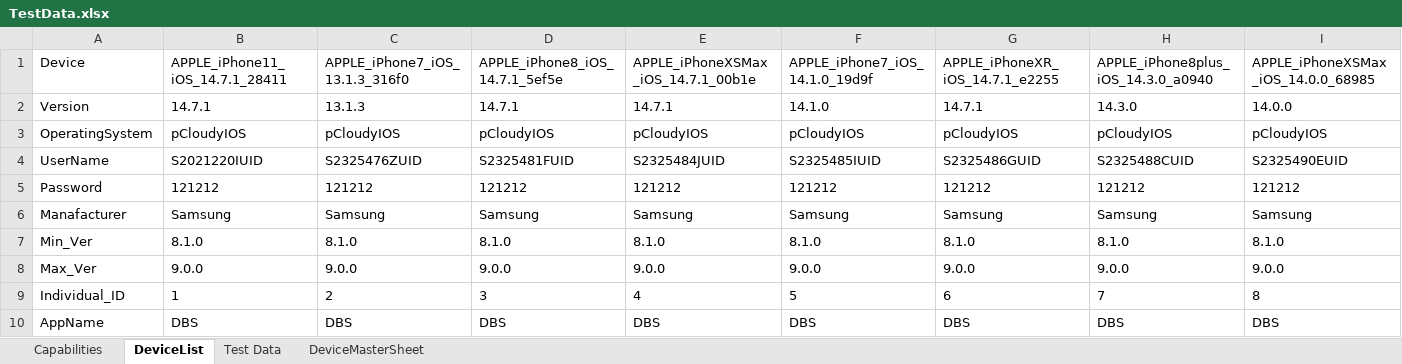
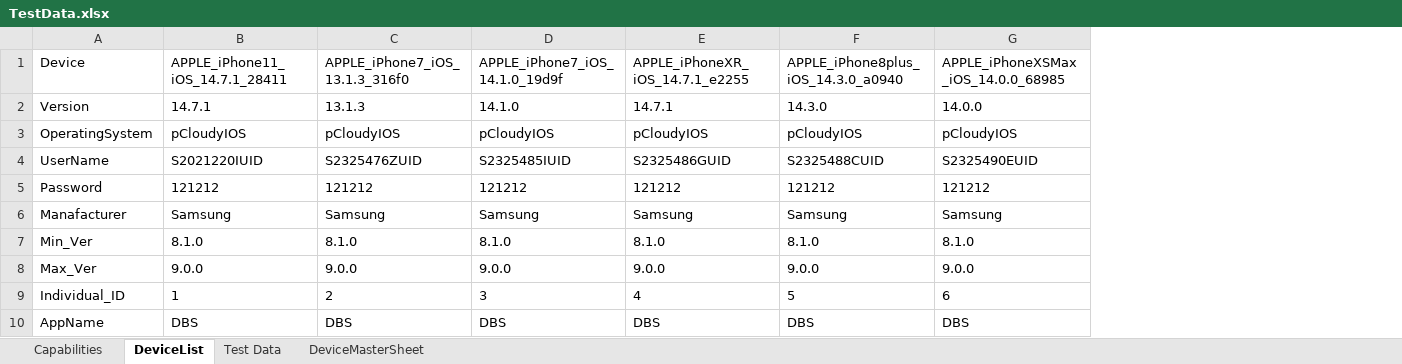
Before and after one commit to CresTechGlobalPractice/DBS_Automation, an Excel workbook: ExecutionTestData/6/TestData.xlsx, sheet DeviceList, drawn as a sheet; values as stored, in another font and other column widths than the file's, no borders; removed rows and columns are numbered as before the commit, all else as after; the diff names each change by its address in the sheet, - before the commit and + after, or states it on an @@ line.

```diff
--- a/ExecutionTestData/6/TestData.xlsx (sheet DeviceList)
+++ b/ExecutionTestData/6/TestData.xlsx (sheet DeviceList)
-column D, rows 1-10: APPLE_iPhone8_iOS_14.7.1_5ef5e | 14.7.1 | pCloudyIOS | S2325481FUID | 121212 | Samsung | 8.1.0 | 9.0.0 | 3 | DBS
-column E, rows 1-10: APPLE_iPhoneXSMax_iOS_14.7.1_00b1e | 14.7.1 | pCloudyIOS | S2325484JUID | 121212 | Samsung | 8.1.0 | 9.0.0 | 4 | DBS
-D9: 5
+D9: 3
-E9: 6
+E9: 4
-F9: 7
+F9: 5
-G9: 8
+G9: 6
```
Also changed, not shown: ExecutionTestData/1/TestData.xlsx, ExecutionTestData/2/TestData.xlsx, 1 other file.
